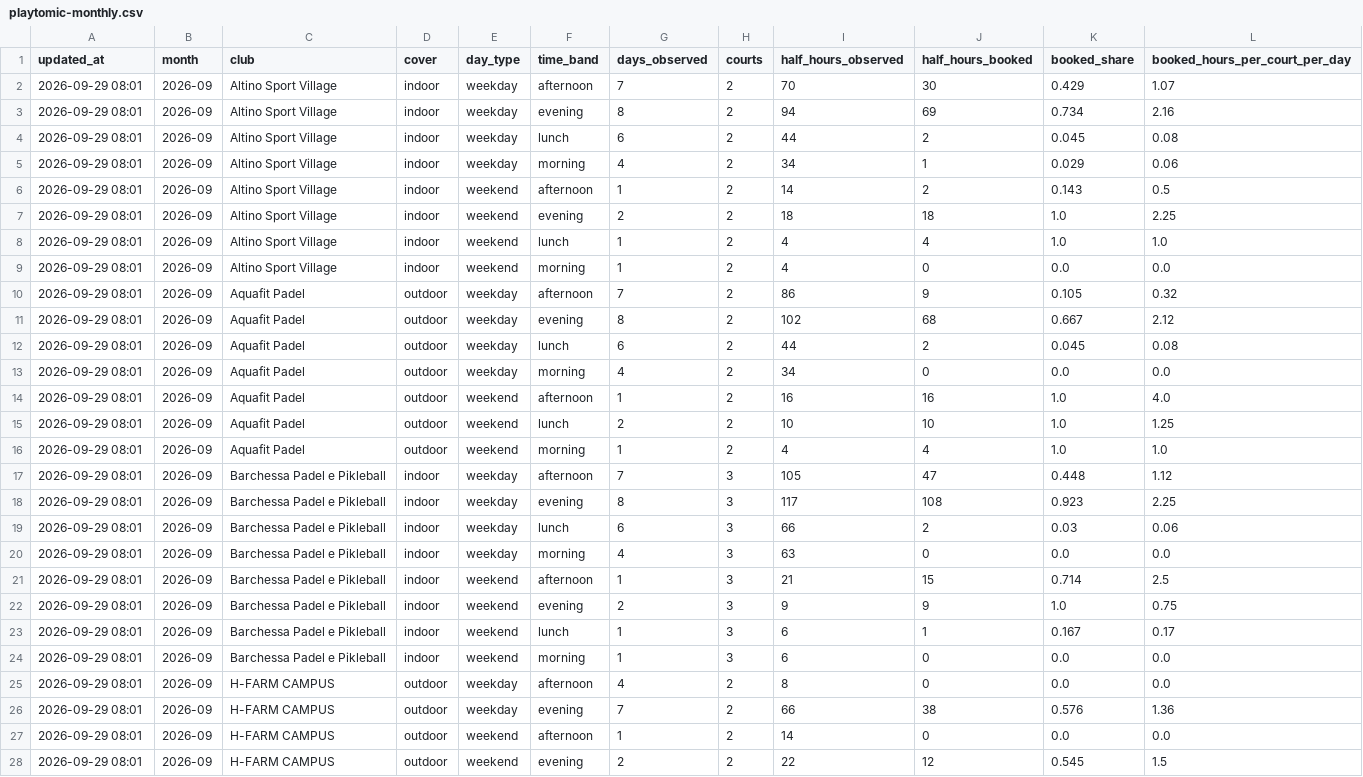
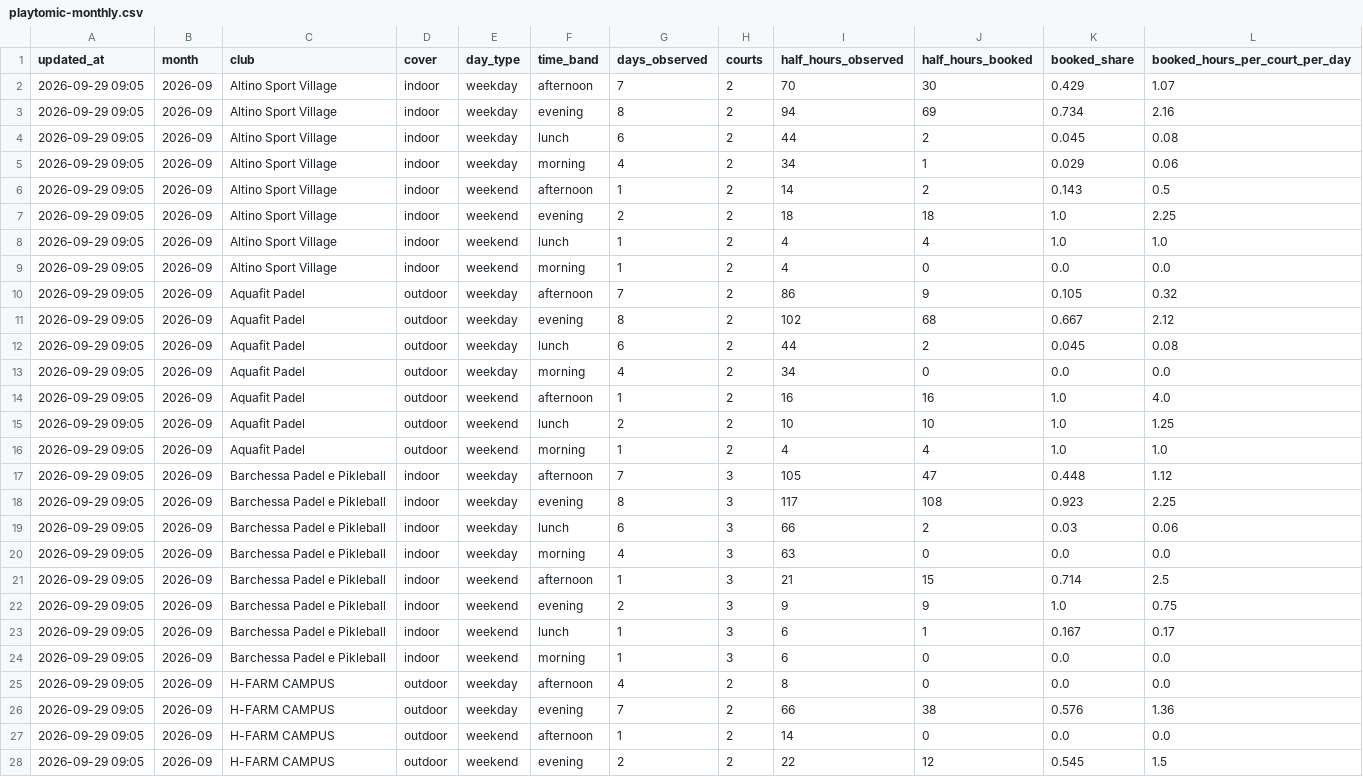
Before and after one commit to Giacbotta/nutrie-new-business-tracking, a CSV file: data/playtomic-monthly.csv, drawn as a sheet; only a part is shown; the diff covers the shown part only.

```diff
--- a/data/playtomic-monthly.csv
+++ b/data/playtomic-monthly.csv
@@ -1,28 +1,28 @@
 updated_at,month,club,cover,day_type,time_band,days_observed,courts,half_hours_observed,half_hours_booked,booked_share,booked_hours_per_court_per_day
-2026-09-29 08:01,2026-09,Altino Sport Village,indoor,weekday,afternoon,7,2,70,30,0.429,1.07
-2026-09-29 08:01,2026-09,Altino Sport Village,indoor,weekday,evening,8,2,94,69,0.734,2.16
-2026-09-29 08:01,2026-09,Altino Sport Village,indoor,weekday,lunch,6,2,44,2,0.045,0.08
-2026-09-29 08:01,2026-09,Altino Sport Village,indoor,weekday,morning,4,2,34,1,0.029,0.06
-2026-09-29 08:01,2026-09,Altino Sport Village,indoor,weekend,afternoon,1,2,14,2,0.143,0.5
-2026-09-29 08:01,2026-09,Altino Sport Village,indoor,weekend,evening,2,2,18,18,1.0,2.25
-2026-09-29 08:01,2026-09,Altino Sport Village,indoor,weekend,lunch,1,2,4,4,1.0,1.0
-2026-09-29 08:01,2026-09,Altino Sport Village,indoor,weekend,morning,1,2,4,0,0.0,0.0
-2026-09-29 08:01,2026-09,Aquafit Padel,outdoor,weekday,afternoon,7,2,86,9,0.105,0.32
-2026-09-29 08:01,2026-09,Aquafit Padel,outdoor,weekday,evening,8,2,102,68,0.667,2.12
-2026-09-29 08:01,2026-09,Aquafit Padel,outdoor,weekday,lunch,6,2,44,2,0.045,0.08
-2026-09-29 08:01,2026-09,Aquafit Padel,outdoor,weekday,morning,4,2,34,0,0.0,0.0
-2026-09-29 08:01,2026-09,Aquafit Padel,outdoor,weekend,afternoon,1,2,16,16,1.0,4.0
-2026-09-29 08:01,2026-09,Aquafit Padel,outdoor,weekend,lunch,2,2,10,10,1.0,1.25
-2026-09-29 08:01,2026-09,Aquafit Padel,outdoor,weekend,morning,1,2,4,4,1.0,1.0
-2026-09-29 08:01,2026-09,Barchessa Padel e Pikleball,indoor,weekday,afternoon,7,3,105,47,0.448,1.12
-2026-09-29 08:01,2026-09,Barchessa Padel e Pikleball,indoor,weekday,evening,8,3,117,108,0.923,2.25
-2026-09-29 08:01,2026-09,Barchessa Padel e Pikleball,indoor,weekday,lunch,6,3,66,2,0.03,0.06
-2026-09-29 08:01,2026-09,Barchessa Padel e Pikleball,indoor,weekday,morning,4,3,63,0,0.0,0.0
-2026-09-29 08:01,2026-09,Barchessa Padel e Pikleball,indoor,weekend,afternoon,1,3,21,15,0.714,2.5
-2026-09-29 08:01,2026-09,Barchessa Padel e Pikleball,indoor,weekend,evening,2,3,9,9,1.0,0.75
-2026-09-29 08:01,2026-09,Barchessa Padel e Pikleball,indoor,weekend,lunch,1,3,6,1,0.167,0.17
-2026-09-29 08:01,2026-09,Barchessa Padel e Pikleball,indoor,weekend,morning,1,3,6,0,0.0,0.0
-2026-09-29 08:01,2026-09,H-FARM CAMPUS,outdoor,weekday,afternoon,4,2,8,0,0.0,0.0
-2026-09-29 08:01,2026-09,H-FARM CAMPUS,outdoor,weekday,evening,7,2,66,38,0.576,1.36
-2026-09-29 08:01,2026-09,H-FARM CAMPUS,outdoor,weekend,afternoon,1,2,14,0,0.0,0.0
-2026-09-29 08:01,2026-09,H-FARM CAMPUS,outdoor,weekend,evening,2,2,22,12,0.545,1.5
+2026-09-29 09:05,2026-09,Altino Sport Village,indoor,weekday,afternoon,7,2,70,30,0.429,1.07
+2026-09-29 09:05,2026-09,Altino Sport Village,indoor,weekday,evening,8,2,94,69,0.734,2.16
+2026-09-29 09:05,2026-09,Altino Sport Village,indoor,weekday,lunch,6,2,44,2,0.045,0.08
+2026-09-29 09:05,2026-09,Altino Sport Village,indoor,weekday,morning,4,2,34,1,0.029,0.06
+2026-09-29 09:05,2026-09,Altino Sport Village,indoor,weekend,afternoon,1,2,14,2,0.143,0.5
+2026-09-29 09:05,2026-09,Altino Sport Village,indoor,weekend,evening,2,2,18,18,1.0,2.25
+2026-09-29 09:05,2026-09,Altino Sport Village,indoor,weekend,lunch,1,2,4,4,1.0,1.0
+2026-09-29 09:05,2026-09,Altino Sport Village,indoor,weekend,morning,1,2,4,0,0.0,0.0
+2026-09-29 09:05,2026-09,Aquafit Padel,outdoor,weekday,afternoon,7,2,86,9,0.105,0.32
+2026-09-29 09:05,2026-09,Aquafit Padel,outdoor,weekday,evening,8,2,102,68,0.667,2.12
+2026-09-29 09:05,2026-09,Aquafit Padel,outdoor,weekday,lunch,6,2,44,2,0.045,0.08
+2026-09-29 09:05,2026-09,Aquafit Padel,outdoor,weekday,morning,4,2,34,0,0.0,0.0
+2026-09-29 09:05,2026-09,Aquafit Padel,outdoor,weekend,afternoon,1,2,16,16,1.0,4.0
+2026-09-29 09:05,2026-09,Aquafit Padel,outdoor,weekend,lunch,2,2,10,10,1.0,1.25
+2026-09-29 09:05,2026-09,Aquafit Padel,outdoor,weekend,morning,1,2,4,4,1.0,1.0
+2026-09-29 09:05,2026-09,Barchessa Padel e Pikleball,indoor,weekday,afternoon,7,3,105,47,0.448,1.12
+2026-09-29 09:05,2026-09,Barchessa Padel e Pikleball,indoor,weekday,evening,8,3,117,108,0.923,2.25
+2026-09-29 09:05,2026-09,Barchessa Padel e Pikleball,indoor,weekday,lunch,6,3,66,2,0.03,0.06
+2026-09-29 09:05,2026-09,Barchessa Padel e Pikleball,indoor,weekday,morning,4,3,63,0,0.0,0.0
+2026-09-29 09:05,2026-09,Barchessa Padel e Pikleball,indoor,weekend,afternoon,1,3,21,15,0.714,2.5
+2026-09-29 09:05,2026-09,Barchessa Padel e Pikleball,indoor,weekend,evening,2,3,9,9,1.0,0.75
+2026-09-29 09:05,2026-09,Barchessa Padel e Pikleball,indoor,weekend,lunch,1,3,6,1,0.167,0.17
+2026-09-29 09:05,2026-09,Barchessa Padel e Pikleball,indoor,weekend,morning,1,3,6,0,0.0,0.0
+2026-09-29 09:05,2026-09,H-FARM CAMPUS,outdoor,weekday,afternoon,4,2,8,0,0.0,0.0
+2026-09-29 09:05,2026-09,H-FARM CAMPUS,outdoor,weekday,evening,7,2,66,38,0.576,1.36
+2026-09-29 09:05,2026-09,H-FARM CAMPUS,outdoor,weekend,afternoon,1,2,14,0,0.0,0.0
+2026-09-29 09:05,2026-09,H-FARM CAMPUS,outdoor,weekend,evening,2,2,22,12,0.545,1.5
```
Also changed, not shown: 72 edited cells elsewhere in this file, data/playtomic-health.csv, data/playtomic-summary.csv.
